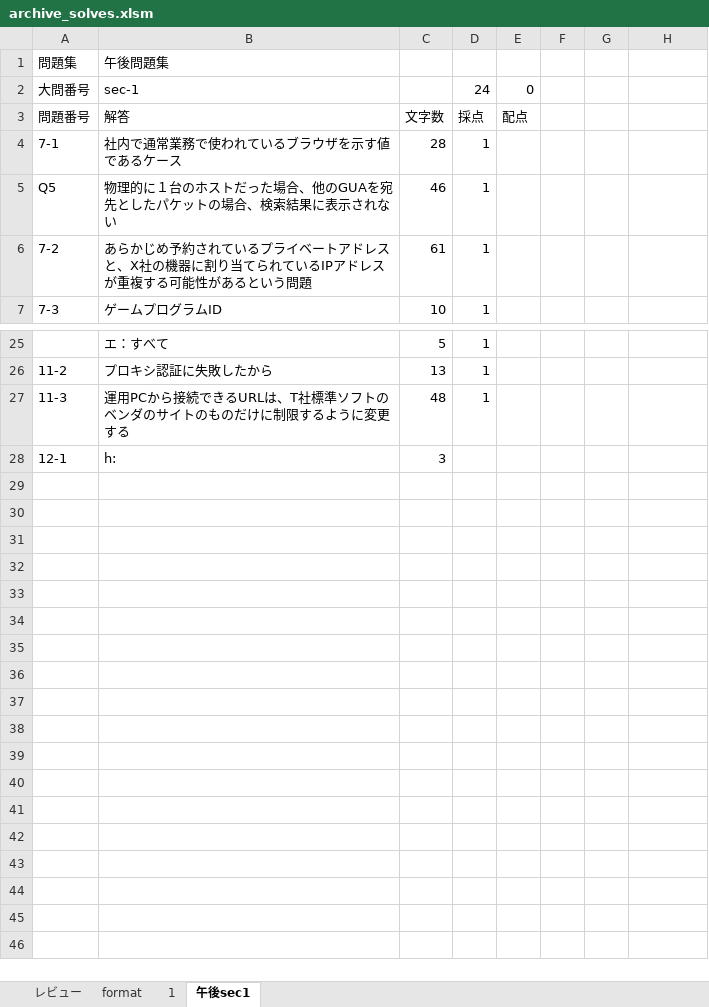
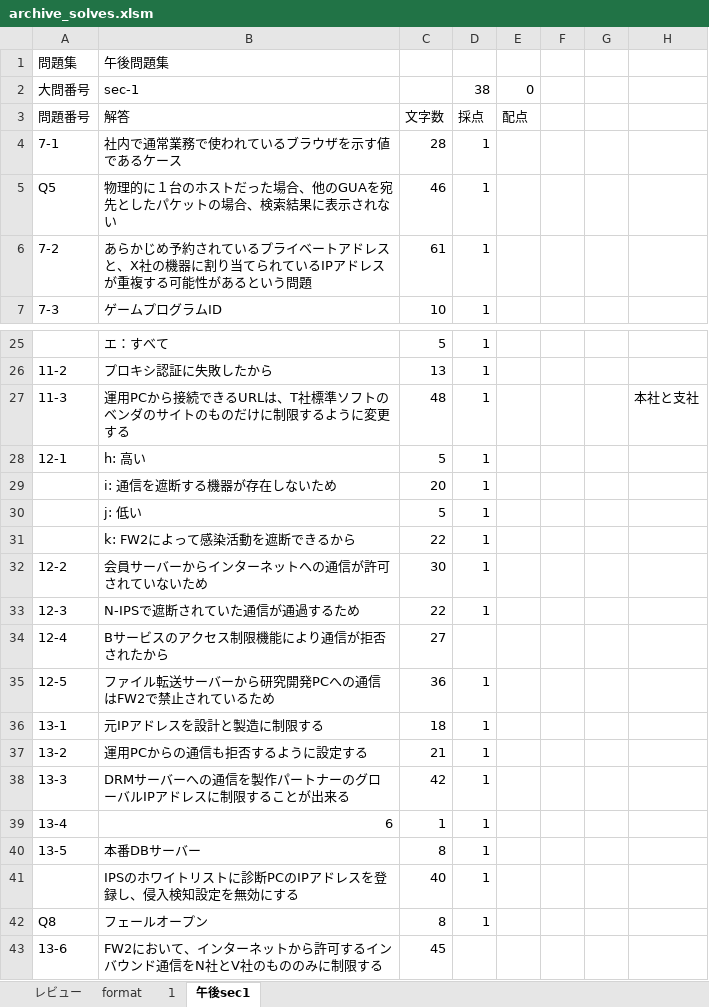
Before and after one commit to Shinichi0713/security_specialist, an Excel workbook: 2025/basic/archive_solves.xlsm, sheet 午後sec1, drawn as a sheet; only a part is shown, gaps mark what is left out; values as stored, in another font and other column widths than the file's, no borders; the diff names each change by its address in the sheet, - before the commit and + after, or states it on an @@ line.

Commit message:
up

```diff
--- a/2025/basic/archive_solves.xlsm (sheet 午後sec1)
+++ b/2025/basic/archive_solves.xlsm (sheet 午後sec1)
-D2: 24
+D2: 38
-H27: (empty)
+H27: 本社と支社
-B28: h:
+B28: h: 高い
-C28: 3
+C28: 5
-D28: (empty)
+D28: 1
+row 29:  | i: 通信を遮断する機器が存在しないため | 20 | 1
+row 30:  | j: 低い | 5 | 1
+row 31:  | k: FW2によって感染活動を遮断できるから | 22 | 1
+row 32: 12-2 | 会員サーバーからインターネットへの通信が許可されていないため | 30 | 1
+row 33: 12-3 | N-IPSで遮断されていた通信が通過するため | 22 | 1
+row 34: 12-4 | Bサービスのアクセス制限機能により通信が拒否されたから | 27
+row 35: 12-5 | ファイル転送サーバーから研究開発PCへの通信はFW2で禁止されているため | 36 | 1
+row 36: 13-1 | 元IPアドレスを設計と製造に制限する | 18 | 1
+row 37: 13-2 | 運用PCからの通信も拒否するように設定する | 21 | 1
+row 38: 13-3 | DRMサーバーへの通信を製作パートナーのグローバルIPアドレスに制限することが出来る | 42 | 1
+row 39: 13-4 | 6 | 1 | 1
+row 40: 13-5 | 本番DBサーバー | 8 | 1
+row 41:  | IPSのホワイトリストに診断PCのIPアドレスを登録し、侵入検知設定を無効にする | 40 | 1
+row 42: Q8 | フェールオープン | 8 | 1
+row 43: 13-6 | FW2において、インターネットから許可するインバウンド通信をN社とV社のもののみに制限する | 45
```
